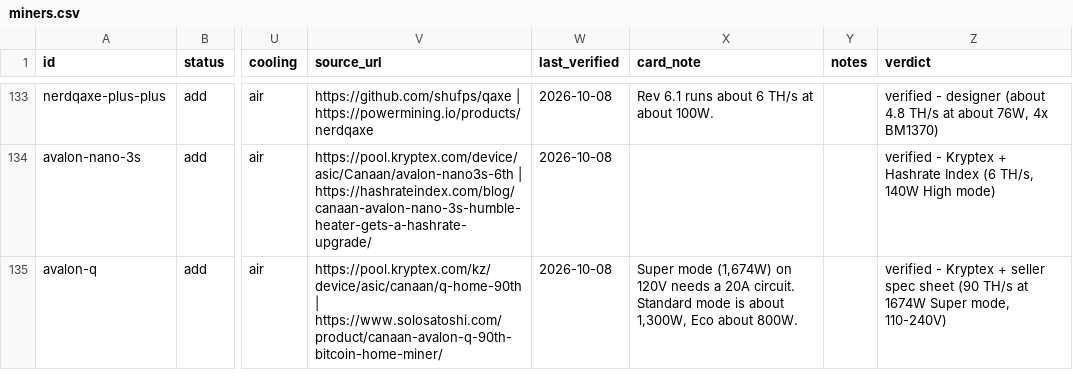
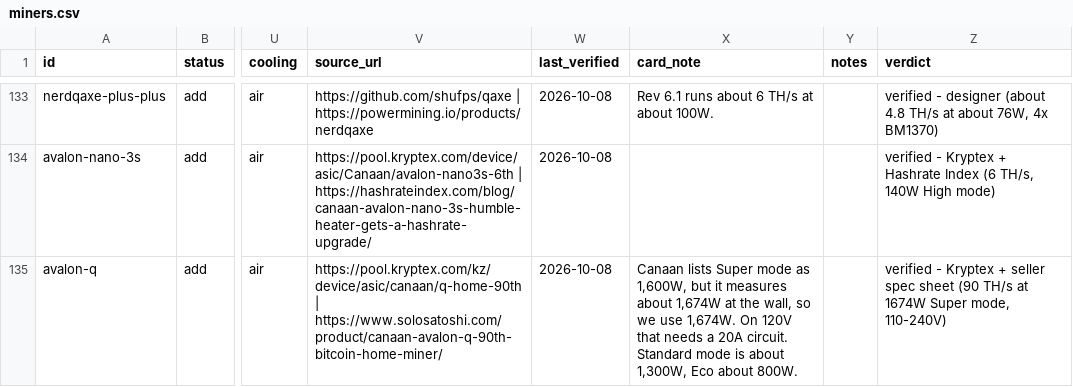
Before and after one commit to shawnwalker411-crypto/solaray-effect, a CSV file: data/master/miners.csv, drawn as a sheet; only a part is shown, gaps mark what is left out; the diff names each change by its address in the sheet, - before the commit and + after, or states it on an @@ line.

```diff
--- a/data/master/miners.csv
+++ b/data/master/miners.csv
-X135 (card_note): Super mode (1,674W) on 120V needs a…
+X135 (card_note): Canaan lists Super mode as 1,600W, but it measures about 1,674W at the wall, so we use 1,674W. On 120V that needs a…
```
